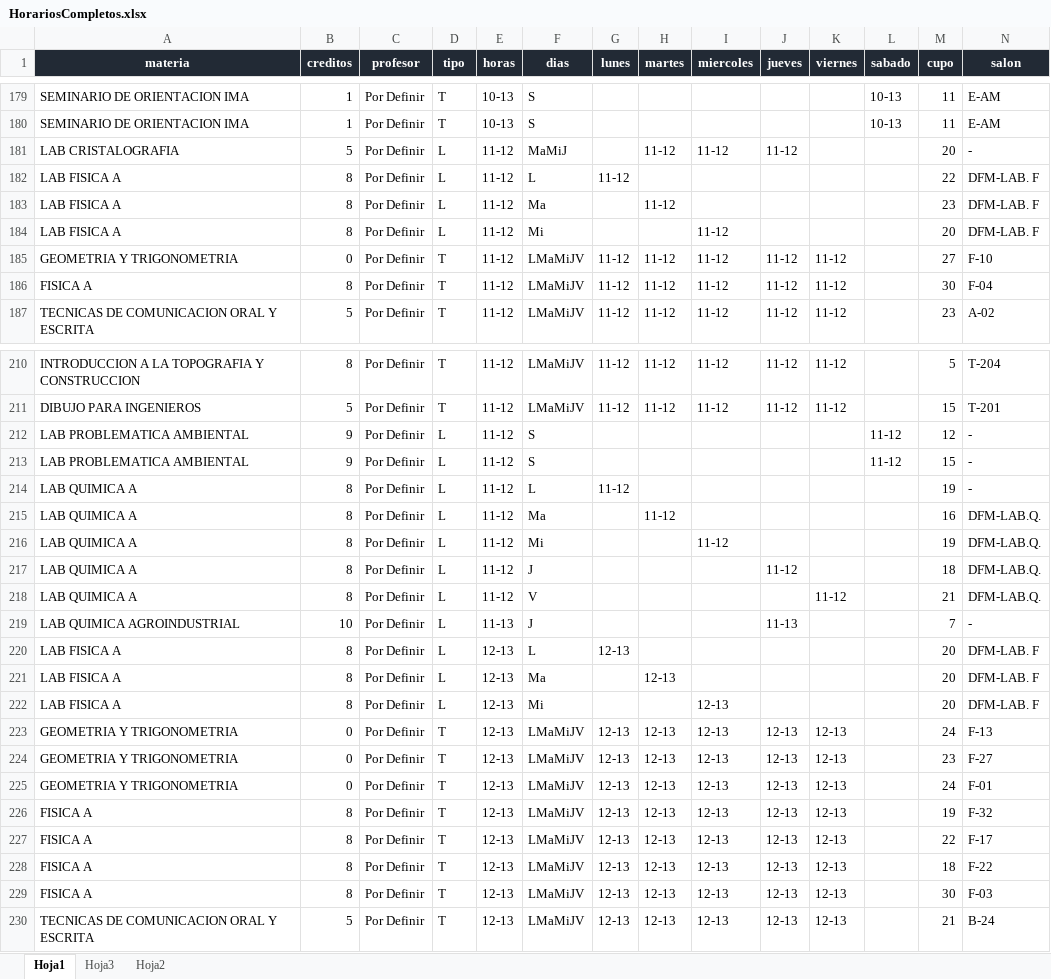
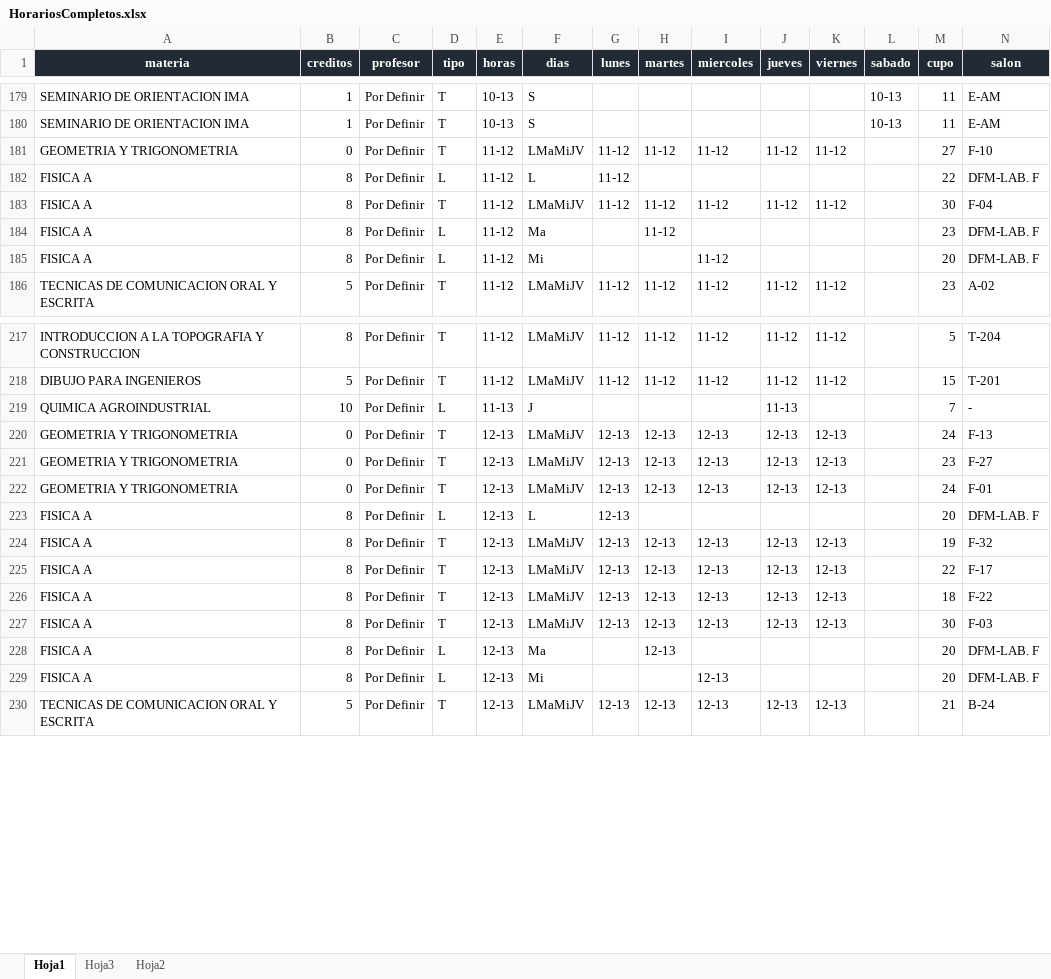
Before and after one commit to EDanielVallejoL/Integrador-Horarios, an Excel workbook: public/archivos/HorariosCompletos.xlsx, sheet Hoja1, drawn as a sheet; only a part is shown, gaps mark what is left out; values as stored, in another font and other column widths than the file's, no borders; removed rows and columns are numbered as before the commit, all else as after; the diff covers the shown part only; the diff names each change by its address in the sheet, - before the commit and + after, or states it on an @@ line.

```diff
--- a/public/archivos/HorariosCompletos.xlsx (sheet Hoja1)
+++ b/public/archivos/HorariosCompletos.xlsx (sheet Hoja1)
-row 181: LAB CRISTALOGRAFIA | 5 | Por Definir | L | 11-12 | MaMiJ |  | 11-12 | 11-12 | 11-12 |  |  | 20 | -
-row 182: LAB FISICA A | 8 | Por Definir | L | 11-12 | L | 11-12 |  |  |  |  |  | 22 | DFM-LAB. F
-row 183: LAB FISICA A | 8 | Por Definir | L | 11-12 | Ma |  | 11-12 |  |  |  |  | 23 | DFM-LAB. F
-row 184: LAB FISICA A | 8 | Por Definir | L | 11-12 | Mi |  |  | 11-12 |  |  |  | 20 | DFM-LAB. F
+row 182: FISICA A | 8 | Por Definir | L | 11-12 | L | 11-12 |  |  |  |  |  | 22 | DFM-LAB. F
+row 184: FISICA A | 8 | Por Definir | L | 11-12 | Ma |  | 11-12 |  |  |  |  | 23 | DFM-LAB. F
+row 185: FISICA A | 8 | Por Definir | L | 11-12 | Mi |  |  | 11-12 |  |  |  | 20 | DFM-LAB. F
-row 212: LAB PROBLEMATICA AMBIENTAL | 9 | Por Definir | L | 11-12 | S |  |  |  |  |  | 11-12 | 12 | -
-row 213: LAB PROBLEMATICA AMBIENTAL | 9 | Por Definir | L | 11-12 | S |  |  |  |  |  | 11-12 | 15 | -
-row 214: LAB QUIMICA A | 8 | Por Definir | L | 11-12 | L | 11-12 |  |  |  |  |  | 19 | -
-row 215: LAB QUIMICA A | 8 | Por Definir | L | 11-12 | Ma |  | 11-12 |  |  |  |  | 16 | DFM-LAB.Q.
-row 216: LAB QUIMICA A | 8 | Por Definir | L | 11-12 | Mi |  |  | 11-12 |  |  |  | 19 | DFM-LAB.Q.
-row 217: LAB QUIMICA A | 8 | Por Definir | L | 11-12 | J |  |  |  | 11-12 |  |  | 18 | DFM-LAB.Q.
-row 218: LAB QUIMICA A | 8 | Por Definir | L | 11-12 | V |  |  |  |  | 11-12 |  | 21 | DFM-LAB.Q.
-A219 (materia): LAB QUIMICA AGROINDUSTRIAL
+A219 (materia): QUIMICA AGROINDUSTRIAL
-row 220: LAB FISICA A | 8 | Por Definir | L | 12-13 | L | 12-13 |  |  |  |  |  | 20 | DFM-LAB. F
-row 221: LAB FISICA A | 8 | Por Definir | L | 12-13 | Ma |  | 12-13 |  |  |  |  | 20 | DFM-LAB. F
-row 222: LAB FISICA A | 8 | Por Definir | L | 12-13 | Mi |  |  | 12-13 |  |  |  | 20 | DFM-LAB. F
+row 223: FISICA A | 8 | Por Definir | L | 12-13 | L | 12-13 |  |  |  |  |  | 20 | DFM-LAB. F
+row 228: FISICA A | 8 | Por Definir | L | 12-13 | Ma |  | 12-13 |  |  |  |  | 20 | DFM-LAB. F
+row 229: FISICA A | 8 | Por Definir | L | 12-13 | Mi |  |  | 12-13 |  |  |  | 20 | DFM-LAB. F
```
Also changed, not shown: 67 added rows, 59 removed rows and 12 edited cells elsewhere in this sheet, 4 other files.
